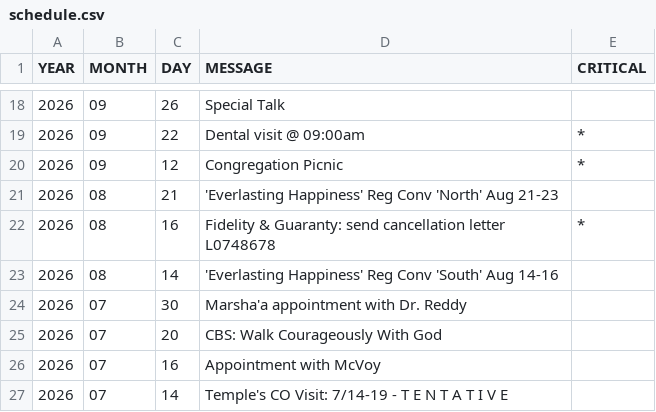
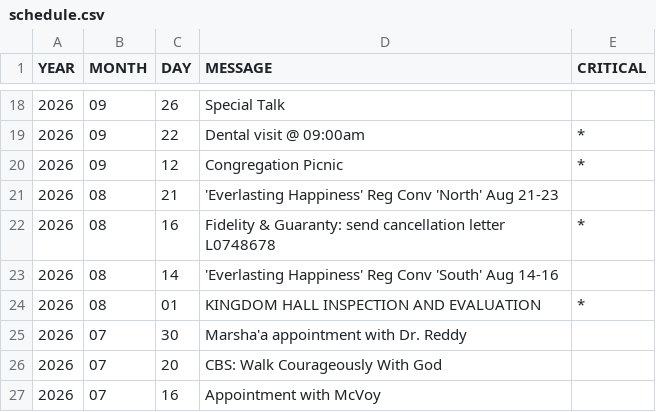
Before and after one commit to KIBrown031/kibrown031.github.io, a CSV file: schedule.csv, drawn as a sheet; only a part is shown, gaps mark what is left out; the shorter side is filled out with more unchanged rows; the diff names each change by its address in the sheet, - before the commit and + after, or states it on an @@ line.

Commit message:
style added

```diff
--- a/schedule.csv
+++ b/schedule.csv
+row 24: 2026 | 08 | 01 | KINGDOM HALL INSPECTION AND EVALUATION | *
```
